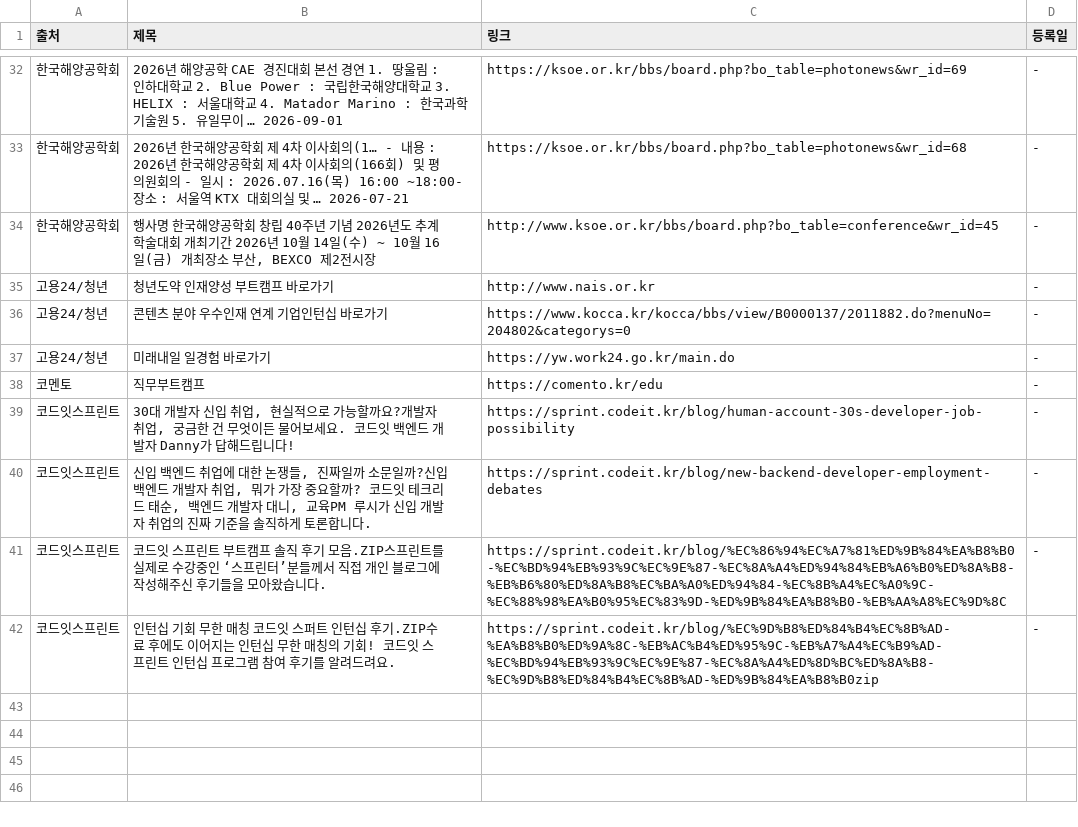
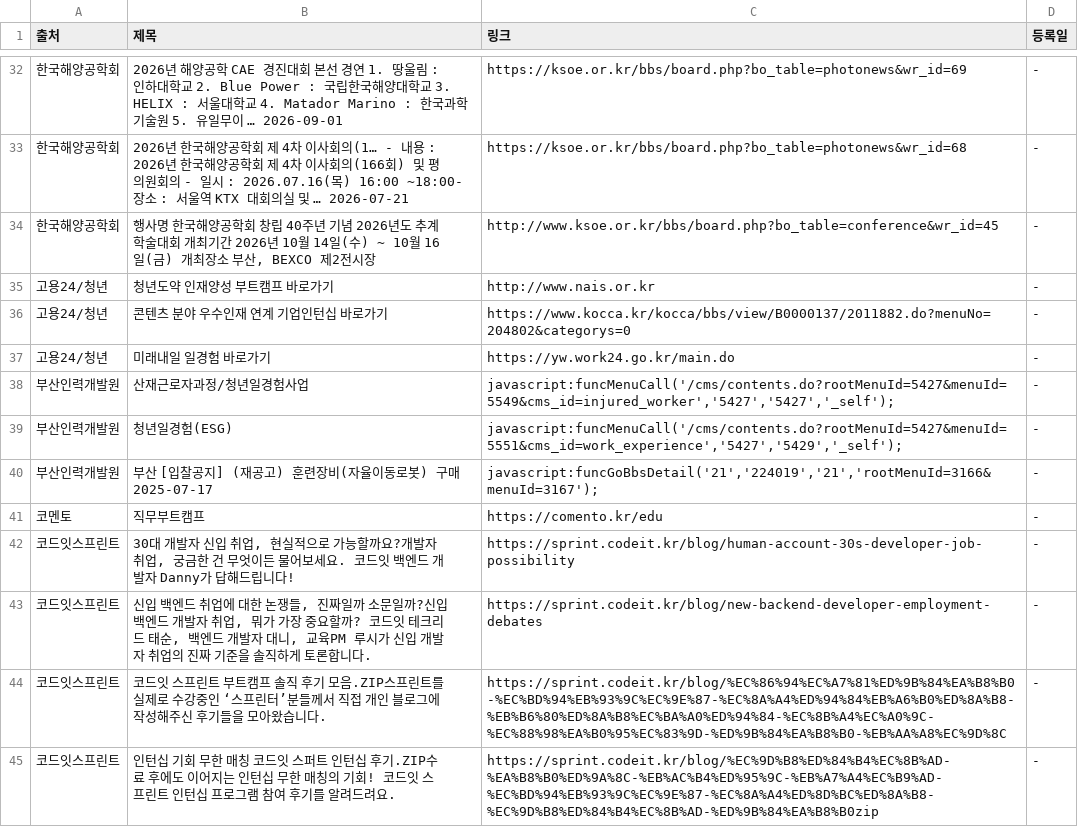
Before and after one commit to Diesel-Hun/job-activity-scraper, a CSV file: latest_jobs.csv, drawn as a sheet; only a part is shown, gaps mark what is left out.

```diff
--- a/latest_jobs.csv
+++ b/latest_jobs.csv
@@ -37,2 +37,5 @@
 고용24/청년,미래내일 일경험 바로가기,https://yw.work24.go.kr/main.do,-
+부산인력개발원,산재근로자과정/청년일경험사업,"javascript:funcMenuCall('/cms/contents.do?rootMenuId=5427&menuId=5549&cms_id=injured_worker','5427','5427','_self');",-
+부산인력개발원,청년일경험(ESG),"javascript:funcMenuCall('/cms/contents.do?rootMenuId=5427&menuId=5551&cms_id=work_experience','5427','5429','_self');",-
+부산인력개발원,부산 [입찰공지] (재공고) 훈련장비(자율이동로봇) 구매 2025-07-17,"javascript:funcGoBbsDetail('21','224019','21','rootMenuId=3166&menuId=3167');",-
 코멘토,직무부트캠프,https://comento.kr/edu,-
```
Also changed, not shown: 1 other file.
